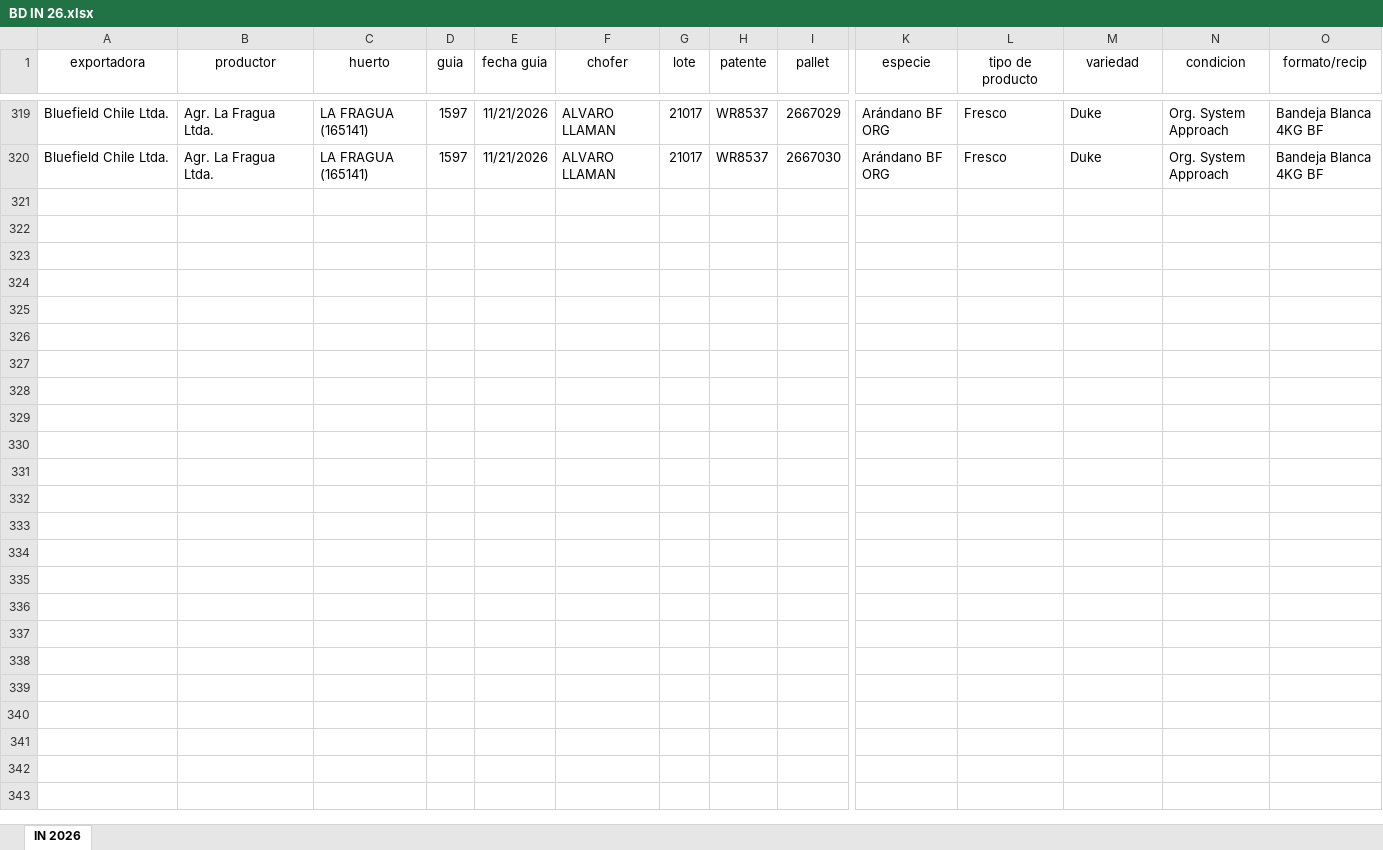
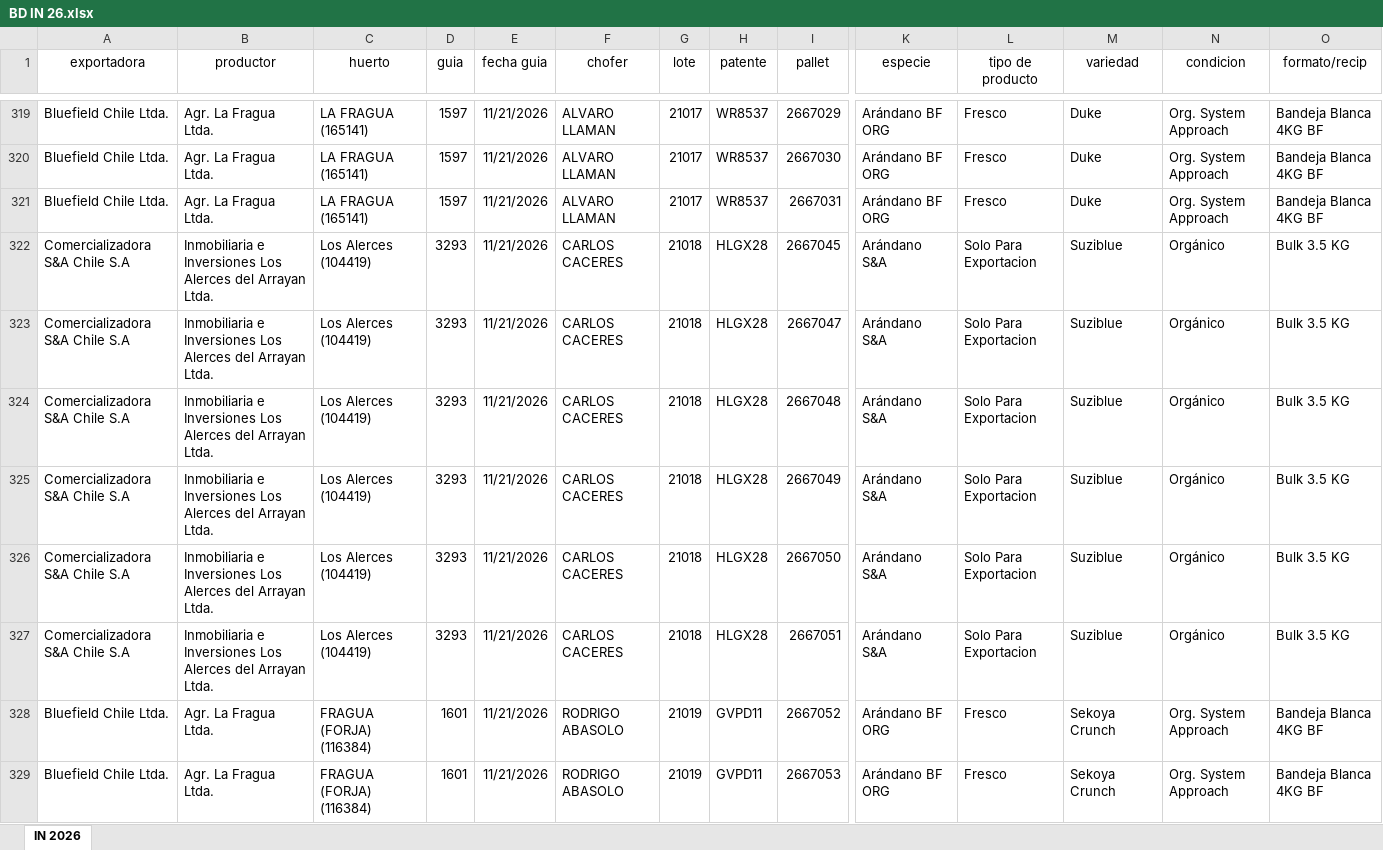
Before and after one commit to JFEGestion/Mapeador-arandanos, an Excel workbook: BD IN 26.xlsx, sheet IN 2026, drawn as a sheet; only a part is shown, gaps mark what is left out; values as stored, in another font and other column widths than the file's, no borders; rows hold the shown columns only; the diff covers the shown part only; the diff names each change by its address in the sheet, - before the commit and + after, or states it on an @@ line.

```diff
--- a/BD IN 26.xlsx (sheet IN 2026)
+++ b/BD IN 26.xlsx (sheet IN 2026)
+row 321: Bluefield Chile Ltda. | Agr. La Fragua Ltda. | LA FRAGUA (165141) | 1597 | 11/21/2026 | ALVARO LLAMAN | 21017 | WR8537 | 2667031 | Arándano BF ORG | Fresco | Duke | Org. System Approach | Bandeja Blanca 4KG BF
+row 322: Comercializadora S&A Chile S.A | Inmobiliaria e Inversiones Los Alerces del Arrayan Ltda. | Los Alerces (104419) | 3293 | 11/21/2026 | CARLOS CACERES | 21018 | HLGX28 | 2667045 | Arándano S&A | Solo Para Exportacion | Suziblue | Orgánico | Bulk 3.5 KG
+row 323: Comercializadora S&A Chile S.A | Inmobiliaria e Inversiones Los Alerces del Arrayan Ltda. | Los Alerces (104419) | 3293 | 11/21/2026 | CARLOS CACERES | 21018 | HLGX28 | 2667047 | Arándano S&A | Solo Para Exportacion | Suziblue | Orgánico | Bulk 3.5 KG
+row 324: Comercializadora S&A Chile S.A | Inmobiliaria e Inversiones Los Alerces del Arrayan Ltda. | Los Alerces (104419) | 3293 | 11/21/2026 | CARLOS CACERES | 21018 | HLGX28 | 2667048 | Arándano S&A | Solo Para Exportacion | Suziblue | Orgánico | Bulk 3.5 KG
+row 325: Comercializadora S&A Chile S.A | Inmobiliaria e Inversiones Los Alerces del Arrayan Ltda. | Los Alerces (104419) | 3293 | 11/21/2026 | CARLOS CACERES | 21018 | HLGX28 | 2667049 | Arándano S&A | Solo Para Exportacion | Suziblue | Orgánico | Bulk 3.5 KG
+row 326: Comercializadora S&A Chile S.A | Inmobiliaria e Inversiones Los Alerces del Arrayan Ltda. | Los Alerces (104419) | 3293 | 11/21/2026 | CARLOS CACERES | 21018 | HLGX28 | 2667050 | Arándano S&A | Solo Para Exportacion | Suziblue | Orgánico | Bulk 3.5 KG
+row 327: Comercializadora S&A Chile S.A | Inmobiliaria e Inversiones Los Alerces del Arrayan Ltda. | Los Alerces (104419) | 3293 | 11/21/2026 | CARLOS CACERES | 21018 | HLGX28 | 2667051 | Arándano S&A | Solo Para Exportacion | Suziblue | Orgánico | Bulk 3.5 KG
+row 328: Bluefield Chile Ltda. | Agr. La Fragua Ltda. | FRAGUA (FORJA) (116384) | 1601 | 11/21/2026 | RODRIGO ABASOLO | 21019 | GVPD11 | 2667052 | Arándano BF ORG | Fresco | Sekoya Crunch | Org. System Approach | Bandeja Blanca 4KG BF
+row 329: Bluefield Chile Ltda. | Agr. La Fragua Ltda. | FRAGUA (FORJA) (116384) | 1601 | 11/21/2026 | RODRIGO ABASOLO | 21019 | GVPD11 | 2667053 | Arándano BF ORG | Fresco | Sekoya Crunch | Org. System Approach | Bandeja Blanca 4KG BF
```
Also changed, not shown: 29 added rows, 1 removed row, 69 moved rows and 8 edited cells elsewhere in this sheet, MAPEO ARANDANOS.xlsx.
